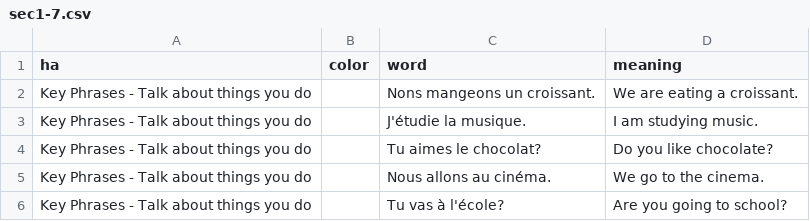
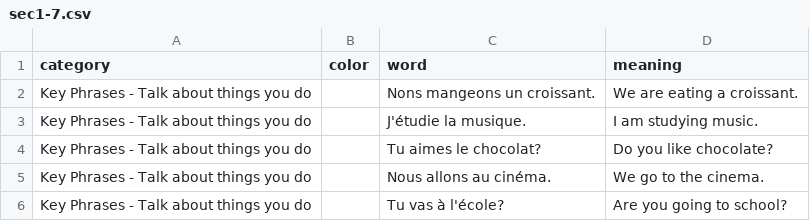
Before and after one commit to zhenni/French-Duolingo, a CSV file: sections/sec1-7.csv, drawn as a sheet; only a part is shown.

Commit message:
fix sec1.7 bug.

```diff
--- a/sections/sec1-7.csv
+++ b/sections/sec1-7.csv
@@ -1,2 +1,2 @@
-ha,color,word,meaning
+category,color,word,meaning
 Key Phrases - Talk about things you do,,Nons mangeons un croissant.,We are eating a croissant.
```
